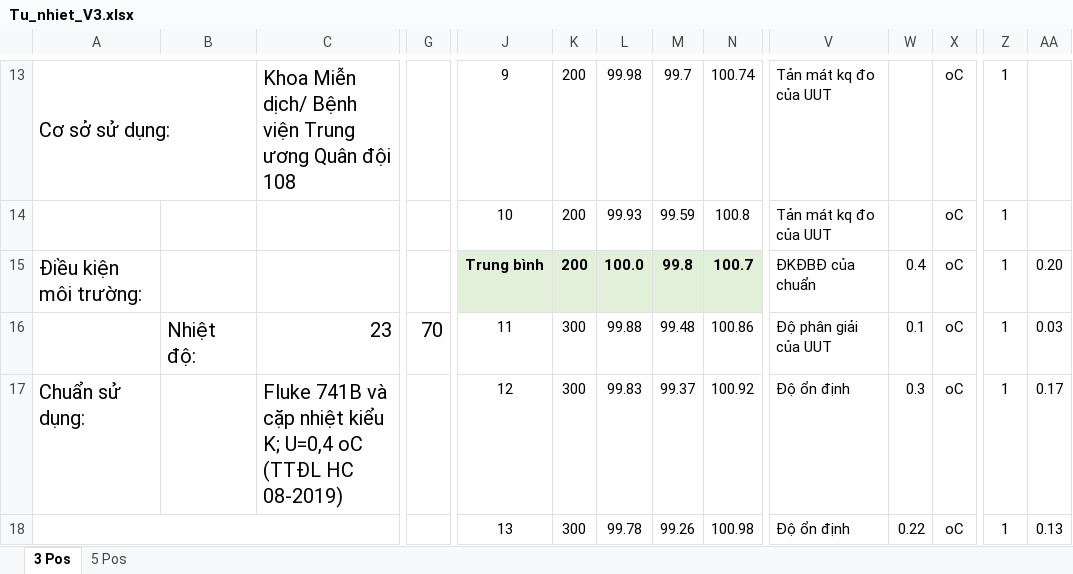
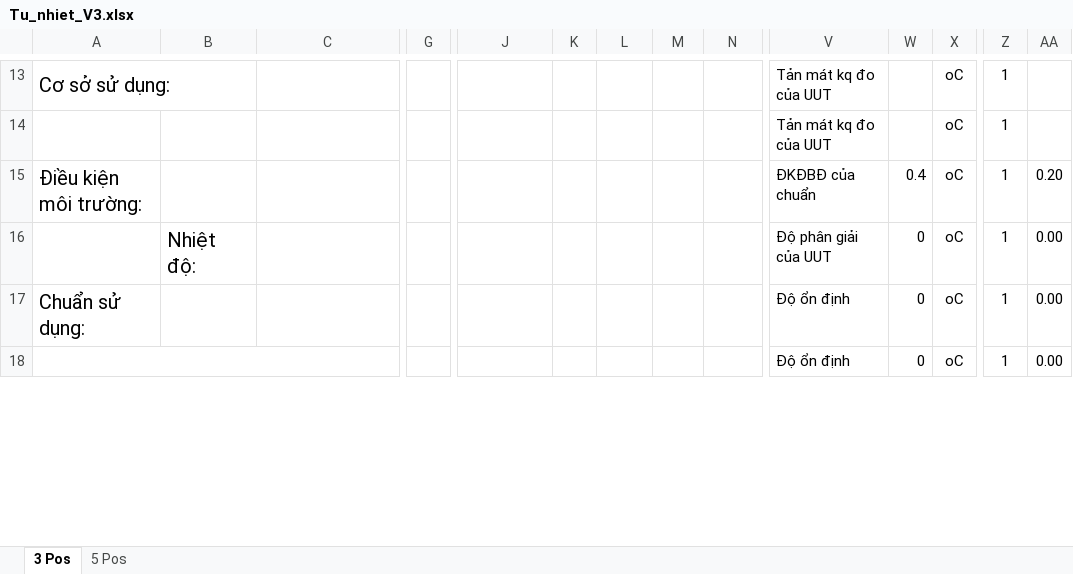
Before and after one commit to NgocTan1002/HM_19MB, an Excel workbook: HM_19MB_Demo/Resources/Templates/Tu_nhiet_V3.xlsx, sheet 3 Pos, drawn as a sheet; only a part is shown, gaps mark what is left out; values as stored, in another font and other column widths than the file's, no borders; charts and pictures not drawn; removed rows and columns are numbered as before the commit, all else as after; rows hold the shown columns only; the diff covers the shown part only; the diff names each change by its address in the sheet, - before the commit and + after, or states it on an @@ line.

```diff
--- a/HM_19MB_Demo/Resources/Templates/Tu_nhiet_V3.xlsx (sheet 3 Pos)
+++ b/HM_19MB_Demo/Resources/Templates/Tu_nhiet_V3.xlsx (sheet 3 Pos)
-C13: Khoa Miễn dịch/ Bệnh viện Trung ương Quân đội 108
+C13: (empty)
-J13: 9
+J13: (empty)
-K13:K15: 200
+K13:K15: (empty)
-L13: 99.98
+L13: (empty)
-M13: 99.7
+M13: (empty)
-N13: 100.74
+N13: (empty)
-J14: 10
+J14: (empty)
-L14: 99.93
+L14: (empty)
-M14: 99.59
+M14: (empty)
-N14: 100.8
+N14: (empty)
-J15: Trung bình
+J15: (empty)
-J15:N15 fill: #E2F0D9
+J15:N15 fill: none
-L15: 100.0
+L15: (empty)
-M15: 99.8
+M15: (empty)
-N15: 100.7
+N15: (empty)
-C16: 23
+C16: (empty)
-G16: 70
+G16: (empty)
-J16: 11
+J16: (empty)
-K16:K17: 300
+K16:K17: (empty)
-L16: 99.88
+L16: (empty)
-M16: 99.48
+M16: (empty)
-N16: 100.86
+N16: (empty)
-W16: 0.1
+W16: 0
-AA16: 0.03
+AA16: 0.00
-C17: Fluke 741B và cặp nhiệt kiểu K; U=0,4 oC (TTĐL HC 08-2019)
+C17: (empty)
-J17: 12
+J17: (empty)
-L17: 99.83
+L17: (empty)
-M17: 99.37
+M17: (empty)
-N17: 100.92
+N17: (empty)
-W17: 0.3
+W17: 0
-AA17: 0.17
+AA17: 0.00
-row 18:  |  |  |  | 13 | 300 | 99.78 | 99.26 | 100.98 | Độ ổn định | 0.22 | oC | 1 | 0.13
+row 18:  |  |  |  |  |  |  |  |  | Độ ổn định | 0 | oC | 1 | 0.00
```
Also changed, not shown: 1 added row, 5 removed rows, 98 edited cells and cell formats elsewhere in this sheet, sheet 5 Pos, formulas that keep their value, 7 other files.
